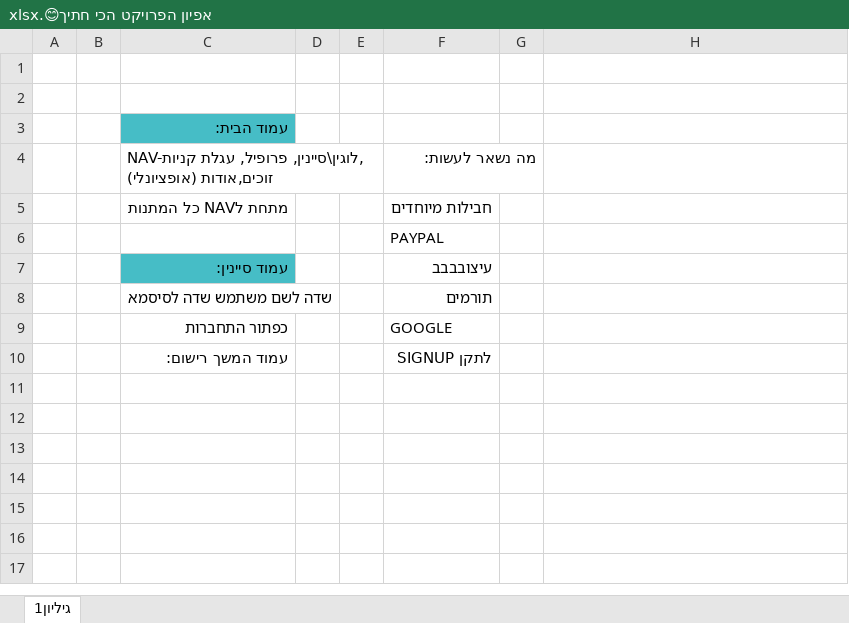
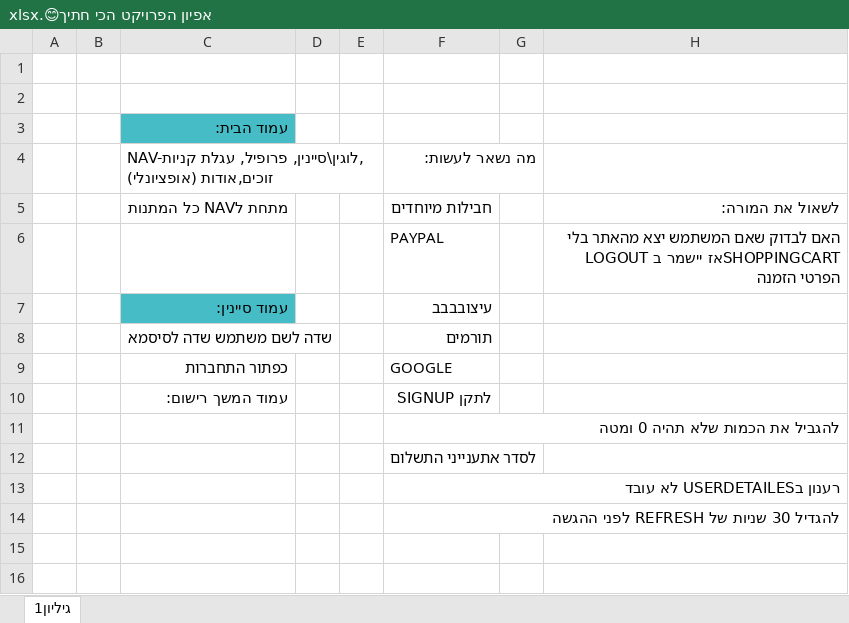
Before and after one commit to AvitalWalden/Final-Project-At-React-Node-MySql, an Excel workbook: אפיון הפרויקט הכי חתיך😊.xlsx, sheet גיליון1, drawn as a sheet; only a part is shown; the shorter side is filled out with more unchanged rows; values as stored, in another font and other column widths than the file's, no borders; charts and pictures not drawn; the diff names each change by its address in the sheet, - before the commit and + after, or states it on an @@ line.

Commit message:
ifun

```diff
--- a/אפיון הפרויקט הכי חתיך😊.xlsx (sheet גיליון1)
+++ b/אפיון הפרויקט הכי חתיך😊.xlsx (sheet גיליון1)
-H5: (empty)
+H5: לשאול את המורה:
-H6: (empty)
+H6: האם לבדוק שאם המשתמש יצא מהאתר בלי LOGOUT אז יישמר בSHOPPINGCART הפרטי הזמנה
-F11: (empty)
+F11: להגביל את הכמות שלא תהיה 0 ומטה
-F12: (empty)
+F12: לסדר אתענייני התשלום
-F13: (empty)
+F13: רענון בUSERDETAILES לא עובד
-F14: (empty)
+F14: להגדיל 30 שניות של REFRESH לפני ההגשה
```
